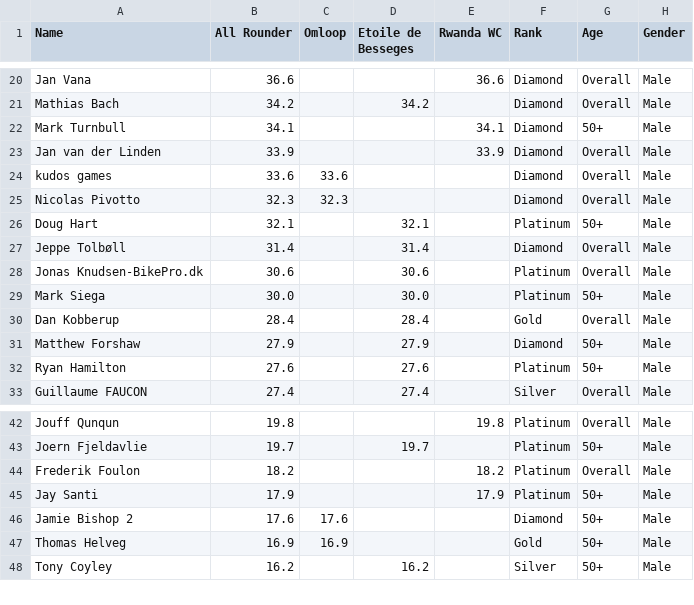
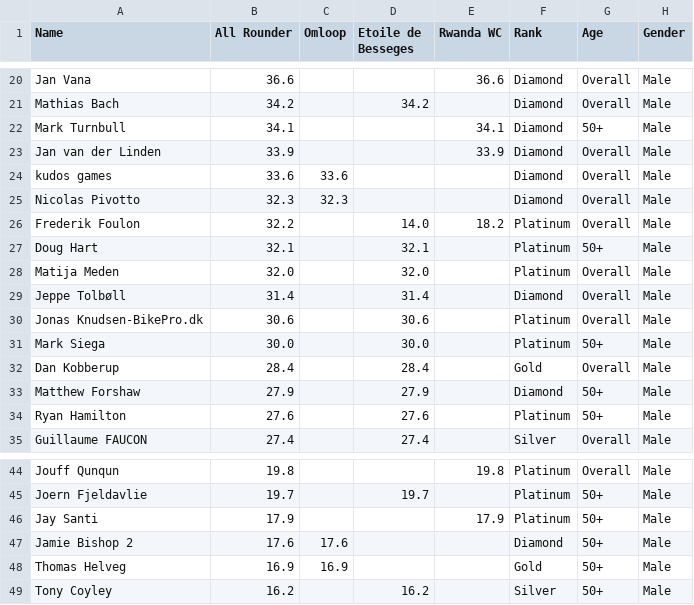
Before and after one commit to somaek/somaek.github.io, a CSV file: classicsL.csv, drawn as a sheet; only a part is shown, gaps mark what is left out.

Commit message:
Flat: latest data (2025-11-16T01:38:01.810Z) {   "date": "2025-11-16T01:38:01.810Z",   "files": [     {       "name": "arwr.csv",       "deltaBytes": 1,       "source": "https://docs.google.com/spreadsheets/d/e/2PACX-1vTFFpRBp56INVL1XqmHbGBrISvVdzqQ1C3N-sf9xox4oJugyPqYw7OwbxpkyolEjx8BPIkd7mb2ICza/pub?gid=745704294&single=true&output=csv"     },     {       "name": "classicsW.csv",       "deltaBytes": 151,       "source": "https://docs.google.com/spreadsheets/d/e/2PACX-1vRvhxu0K_Xo9xfMRuphtXMsu4NDZejmGdOMvQW-H1NackeL8_LvkIonBTkc2nAxAAJUbobOnL4E_dJh/pub?gid=1269985083&single=true&output=csv"     },     {       "name": "classicsL.csv",       "deltaBytes": 52,       "source": "https://docs.google.com/spreadsheets/d/e/2PACX-1vRvhxu0K_Xo9xfMRuphtXMsu4NDZejmGdOMvQW-H1NackeL8_LvkIonBTkc2nAxAAJUbobOnL4E_dJh/pub?gid=1430084053&single=true&output=csv"     }   ] }

```diff
--- a/classicsL.csv
+++ b/classicsL.csv
@@ -25,3 +25,5 @@ kudos games,33.6,33.6,,,Diamond,Overall,Male
 Nicolas Pivotto,32.3,32.3,,,Diamond,Overall,Male
+Frederik Foulon,32.2,,14.0,18.2,Platinum,Overall,Male
 Doug Hart,32.1,,32.1,,Platinum,50+,Male
+Matija Meden,32.0,,32.0,,Platinum,Overall,Male
 Jeppe Tolbøll,31.4,,31.4,,Diamond,Overall,Male
@@ -43,3 +45,2 @@ Jouff Qunqun,19.8,,,19.8,Platinum,Overall,Male
 Joern Fjeldavlie,19.7,,19.7,,Platinum,50+,Male
-Frederik Foulon,18.2,,,18.2,Platinum,Overall,Male
 Jay  Santi,17.9,,,17.9,Platinum,50+,Male
```
Also changed, not shown: arwr.csv, classicsW.csv.
